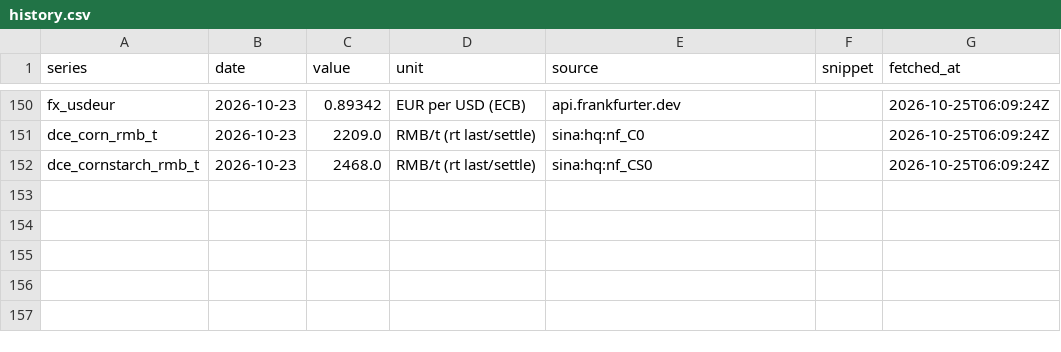
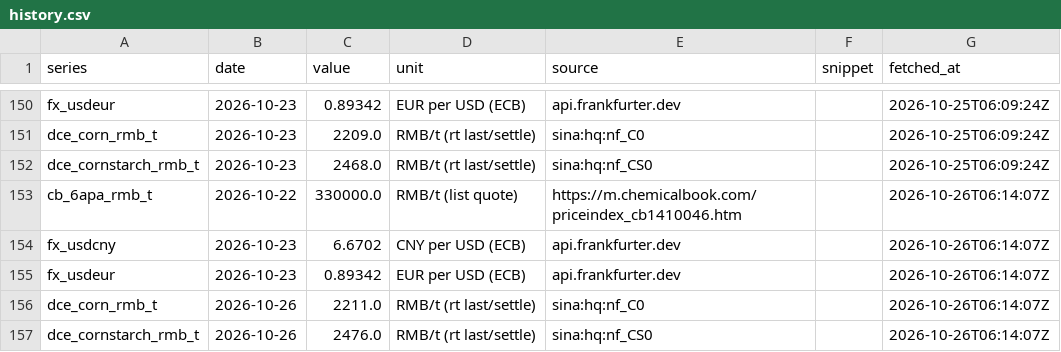
Before and after one commit to shkrelibro/centrient-wire, a CSV file: data/history.csv, drawn as a sheet; only a part is shown, gaps mark what is left out; the diff names each change by its address in the sheet, - before the commit and + after, or states it on an @@ line.

```diff
--- a/data/history.csv
+++ b/data/history.csv
+row 153: cb_6apa_rmb_t | 2026-10-22 | 330000.0 | RMB/t (list quote) | https://m.chemicalbook.com/priceindex_cb1410046.htm |  | 2026-10-26T06:14:07Z
+row 154: fx_usdcny | 2026-10-23 | 6.6702 | CNY per USD (ECB) | api.frankfurter.dev |  | 2026-10-26T06:14:07Z
+row 155: fx_usdeur | 2026-10-23 | 0.89342 | EUR per USD (ECB) | api.frankfurter.dev |  | 2026-10-26T06:14:07Z
+row 156: dce_corn_rmb_t | 2026-10-26 | 2211.0 | RMB/t (rt last/settle) | sina:hq:nf_C0 |  | 2026-10-26T06:14:07Z
+row 157: dce_cornstarch_rmb_t | 2026-10-26 | 2476.0 | RMB/t (rt last/settle) | sina:hq:nf_CS0 |  | 2026-10-26T06:14:07Z
```
Also changed, not shown: 17 other files.
